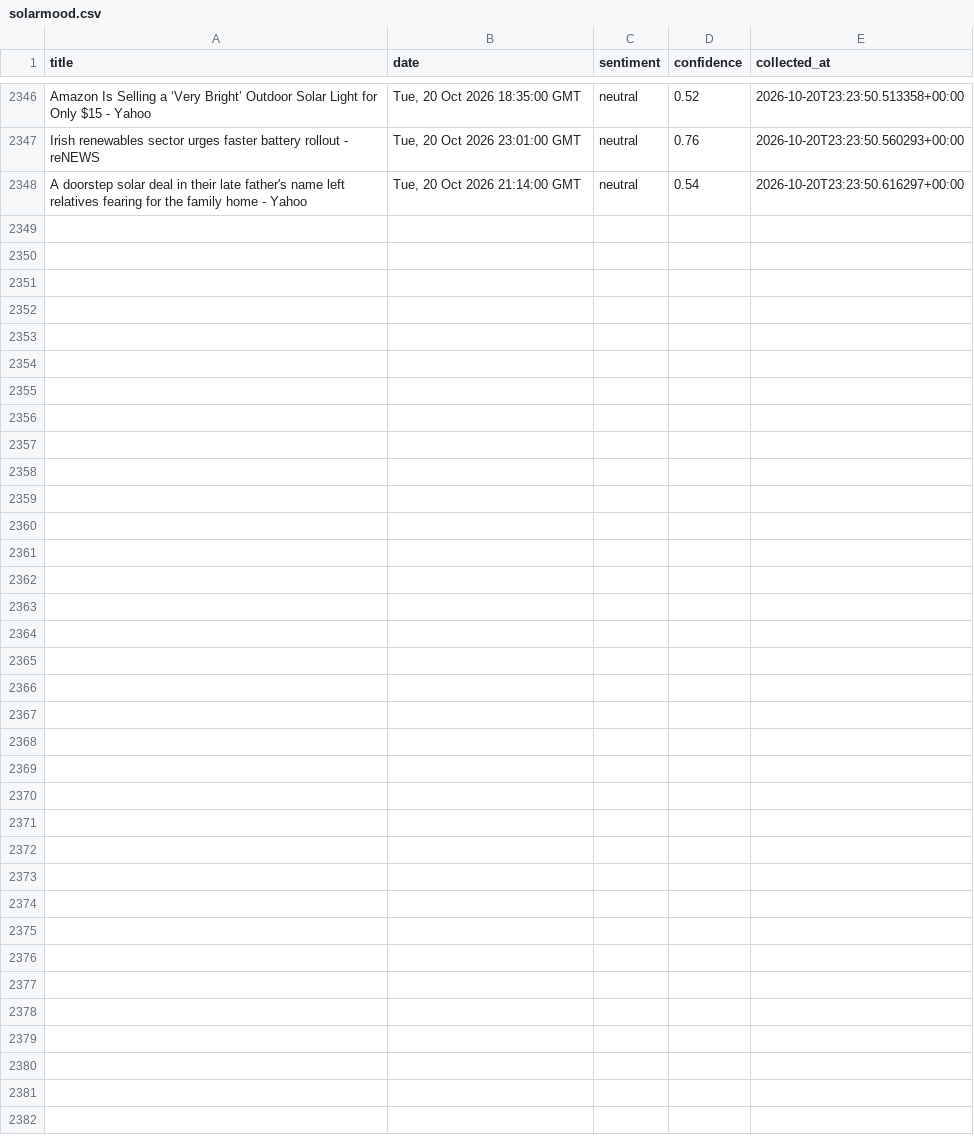
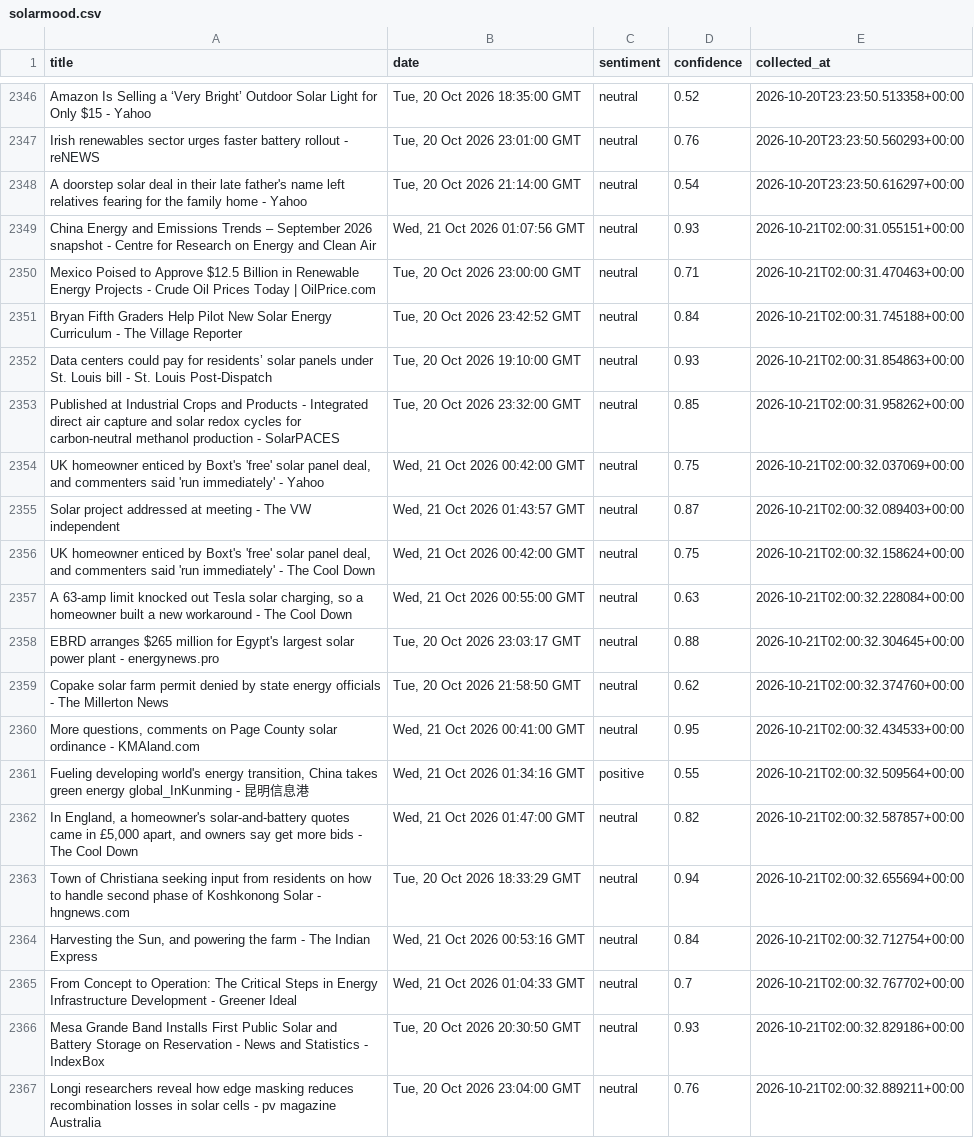
Before and after one commit to milouvanleuven-code/SolarMood-Milou, a CSV file: solarmood.csv, drawn as a sheet; only a part is shown, gaps mark what is left out; the diff covers the shown part only.

```diff
--- a/solarmood.csv
+++ b/solarmood.csv
@@ -2348 +2348,20 @@ Irish renewables sector urges faster battery rollout - reNEWS,"Tue, 20 Oct 2026
 A doorstep solar deal in their late father's name left relatives fearing for the family home - Yahoo,"Tue, 20 Oct 2026 21:14:00 GMT",neutral,0.54,2026-10-20T23:23:50.616297+00:00
+China Energy and Emissions Trends – September 2026 snapshot - Centre for Research on Energy and Clean Air,"Wed, 21 Oct 2026 01:07:56 GMT",neutral,0.93,2026-10-21T02:00:31.055151+00:00
+Mexico Poised to Approve $12.5 Billion in Renewable Energy Projects - Crude Oil Prices Today | OilPrice.com,"Tue, 20 Oct 2026 23:00:00 GMT",neutral,0.71,2026-10-21T02:00:31.470463+00:00
+Bryan Fifth Graders Help Pilot New Solar Energy Curriculum - The Village Reporter,"Tue, 20 Oct 2026 23:42:52 GMT",neutral,0.84,2026-10-21T02:00:31.745188+00:00
+Data centers could pay for residents’ solar panels under St. Louis bill - St. Louis Post-Dispatch,"Tue, 20 Oct 2026 19:10:00 GMT",neutral,0.93,2026-10-21T02:00:31.854863+00:00
+Published at Industrial Crops and Products - Integrated direct air capture and solar redox cycles for carbon-neutral methanol production - SolarPACES,"Tue, 20 Oct 2026 23:32:00 GMT",neutral,0.85,2026-10-21T02:00:31.958262+00:00
+"UK homeowner enticed by Boxt's 'free' solar panel deal, and commenters said 'run immediately' - Yahoo","Wed, 21 Oct 2026 00:42:00 GMT",neutral,0.75,2026-10-21T02:00:32.037069+00:00
+Solar project addressed at meeting - The VW independent,"Wed, 21 Oct 2026 01:43:57 GMT",neutral,0.87,2026-10-21T02:00:32.089403+00:00
+"UK homeowner enticed by Boxt's 'free' solar panel deal, and commenters said 'run immediately' - The Cool Down","Wed, 21 Oct 2026 00:42:00 GMT",neutral,0.75,2026-10-21T02:00:32.158624+00:00
+"A 63-amp limit knocked out Tesla solar charging, so a homeowner built a new workaround - The Cool Down","Wed, 21 Oct 2026 00:55:00 GMT",neutral,0.63,2026-10-21T02:00:32.228084+00:00
+EBRD arranges $265 million for Egypt's largest solar power plant - energynews.pro,"Tue, 20 Oct 2026 23:03:17 GMT",neutral,0.88,2026-10-21T02:00:32.304645+00:00
+Copake solar farm permit denied by state energy officials - The Millerton News,"Tue, 20 Oct 2026 21:58:50 GMT",neutral,0.62,2026-10-21T02:00:32.374760+00:00
+"More questions, comments on Page County solar ordinance - KMAland.com","Wed, 21 Oct 2026 00:41:00 GMT",neutral,0.95,2026-10-21T02:00:32.434533+00:00
+"Fueling developing world's energy transition, China takes green energy global_InKunming - 昆明信息港","Wed, 21 Oct 2026 01:34:16 GMT",positive,0.55,2026-10-21T02:00:32.509564+00:00
+"In England, a homeowner's solar-and-battery quotes came in £5,000 apart, and owners say get more bids - The Cool Down","Wed, 21 Oct 2026 01:47:00 GMT",neutral,0.82,2026-10-21T02:00:32.587857+00:00
+Town of Christiana seeking input from residents on how to handle second phase of Koshkonong Solar - hngnews.com,"Tue, 20 Oct 2026 18:33:29 GMT",neutral,0.94,2026-10-21T02:00:32.655694+00:00
+"Harvesting the Sun, and powering the farm - The Indian Express","Wed, 21 Oct 2026 00:53:16 GMT",neutral,0.84,2026-10-21T02:00:32.712754+00:00
+From Concept to Operation: The Critical Steps in Energy Infrastructure Development - Greener Ideal,"Wed, 21 Oct 2026 01:04:33 GMT",neutral,0.7,2026-10-21T02:00:32.767702+00:00
+Mesa Grande Band Installs First Public Solar and Battery Storage on Reservation - News and Statistics - IndexBox,"Tue, 20 Oct 2026 20:30:50 GMT",neutral,0.93,2026-10-21T02:00:32.829186+00:00
+Longi researchers reveal how edge masking reduces recombination losses in solar cells - pv magazine Australia,"Tue, 20 Oct 2026 23:04:00 GMT",neutral,0.76,2026-10-21T02:00:32.889211+00:00
```
Also changed, not shown: 12 added rows elsewhere in this file.
